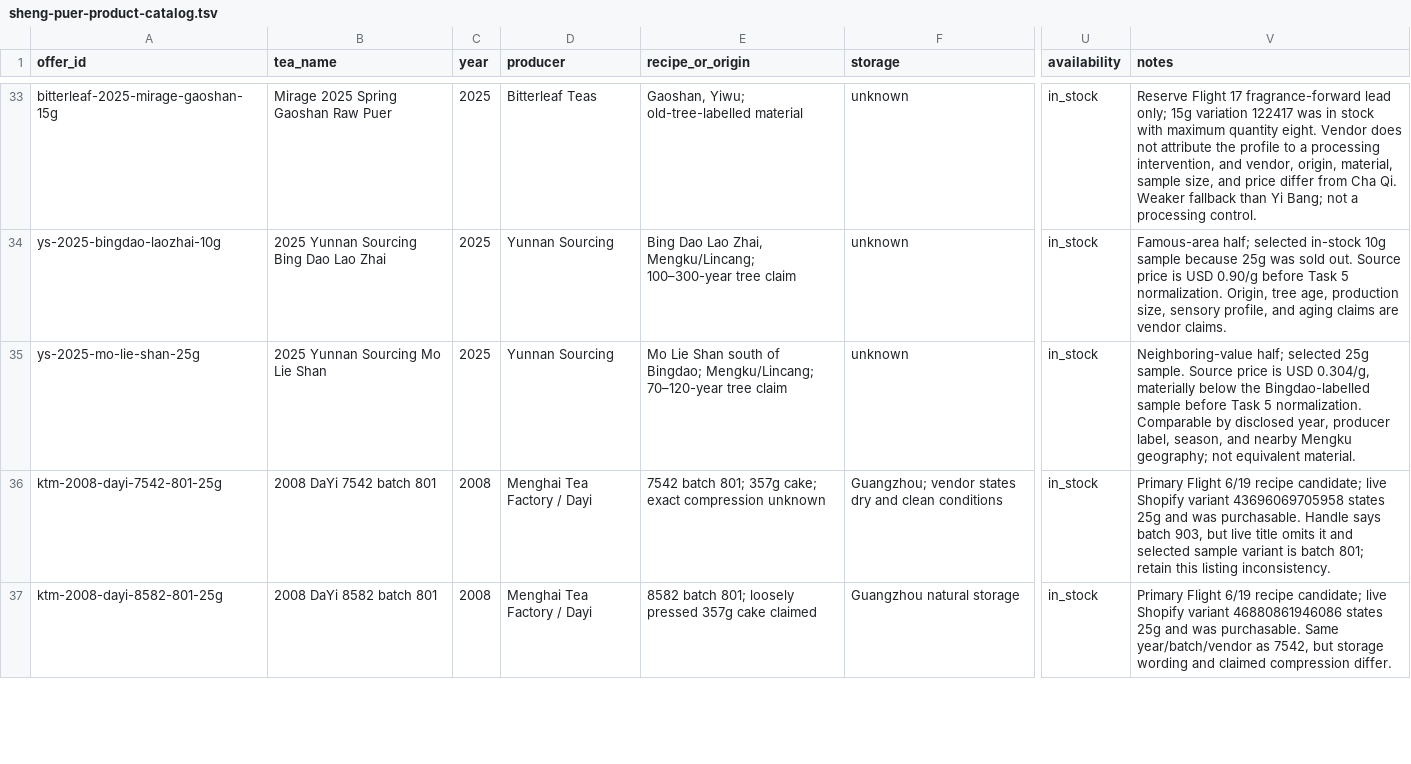
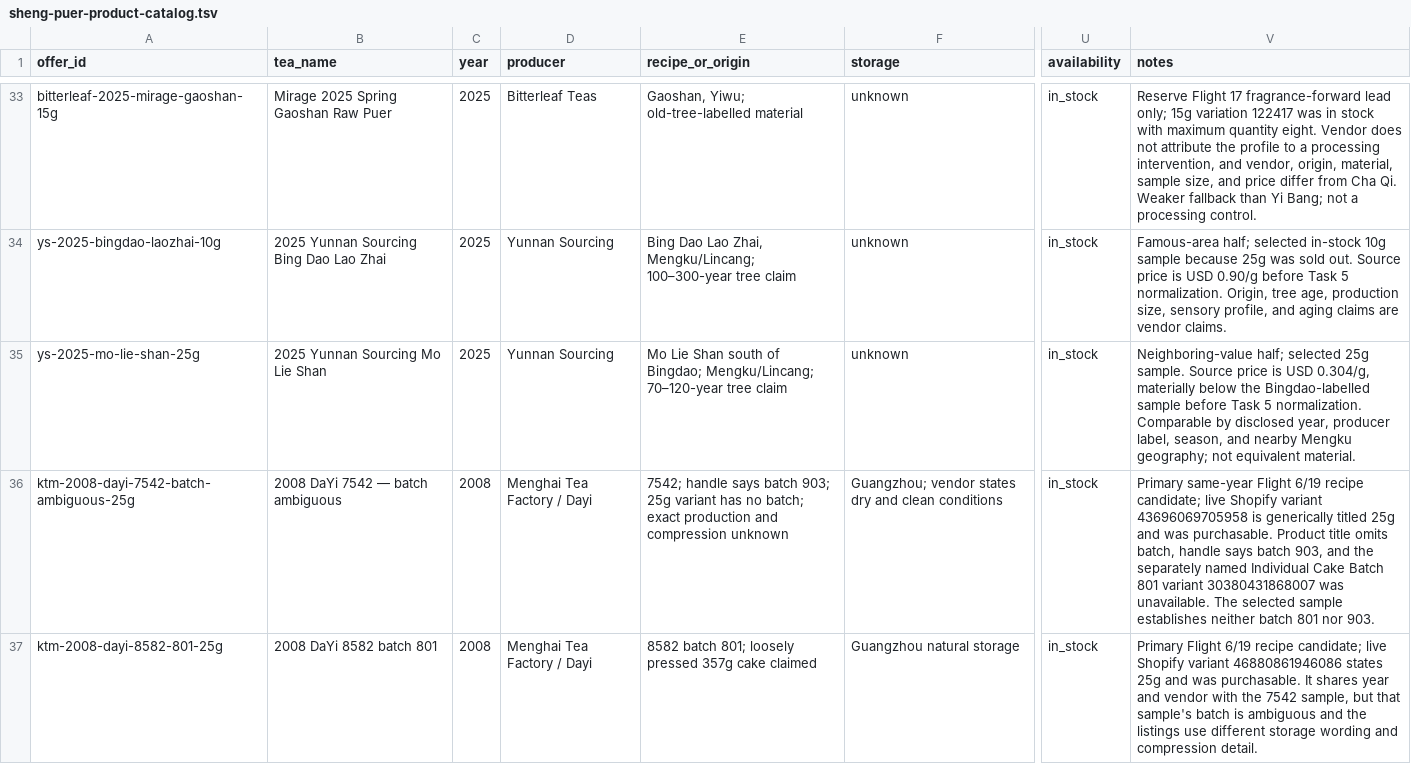
Before and after one commit to strygul/blog, a TSV file: docs/research/sheng-puer-product-catalog.tsv, drawn as a sheet; only a part is shown, gaps mark what is left out; the diff covers the shown part only; the diff names each change by its address in the sheet, - before the commit and + after, or states it on an @@ line.

Commit message:
fix: correct ambiguous Dayi batch identity

```diff
--- a/docs/research/sheng-puer-product-catalog.tsv
+++ b/docs/research/sheng-puer-product-catalog.tsv
-A36 (offer_id): ktm-2008-dayi-7542-801-25g
+A36 (offer_id): ktm-2008-dayi-7542-batch-ambiguous-25g
-B36 (tea_name): 2008 DaYi 7542 batch 801
+B36 (tea_name): 2008 DaYi 7542 — batch ambiguous
-E36 (recipe_or_origin): 7542 batch 801; 357g cake; exact compression unknown
+E36 (recipe_or_origin): 7542; handle says batch 903; 25g variant has no batch; exact production and compression unknown
-V36 (notes): Primary Flight 6/19 recipe candidate; live Shopify variant 43696069705958 states 25g and was purchasable. Handle says batch 903, but live title omits it and selected sample variant is batch 801; retain this listing inconsistency.
+V36 (notes): Primary same-year Flight 6/19 recipe candidate; live Shopify variant 43696069705958 is generically titled 25g and was purchasable. Product title omits batch, handle says batch 903, and the separately named Individual Cake Batch 801 variant 30380431868007 was unavailable. The selected sample establishes neither batch 801 nor 903.
-V37 (notes): …was purchasable. Same year/batch/vendor as 7542, but storage wording and claimed compression differ.
+V37 (notes): …was purchasable. It shares year and vendor with the 7542 sample, but that sample's batch is ambiguous and the listings use different storage wording and compression detail.
```
Also changed, not shown: 2 edited cells elsewhere in this file, 1 other file.
